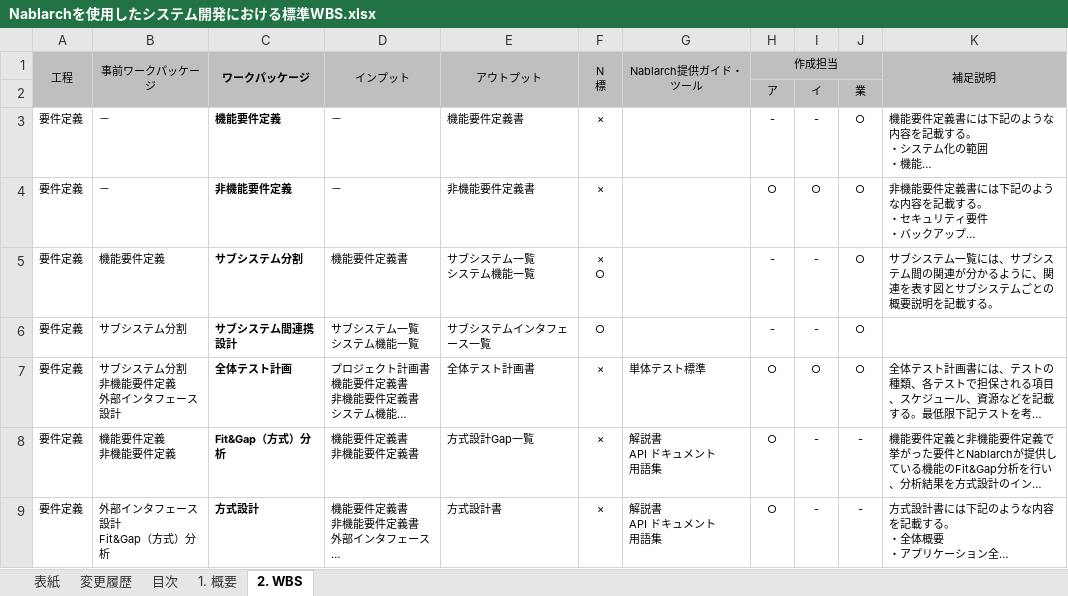
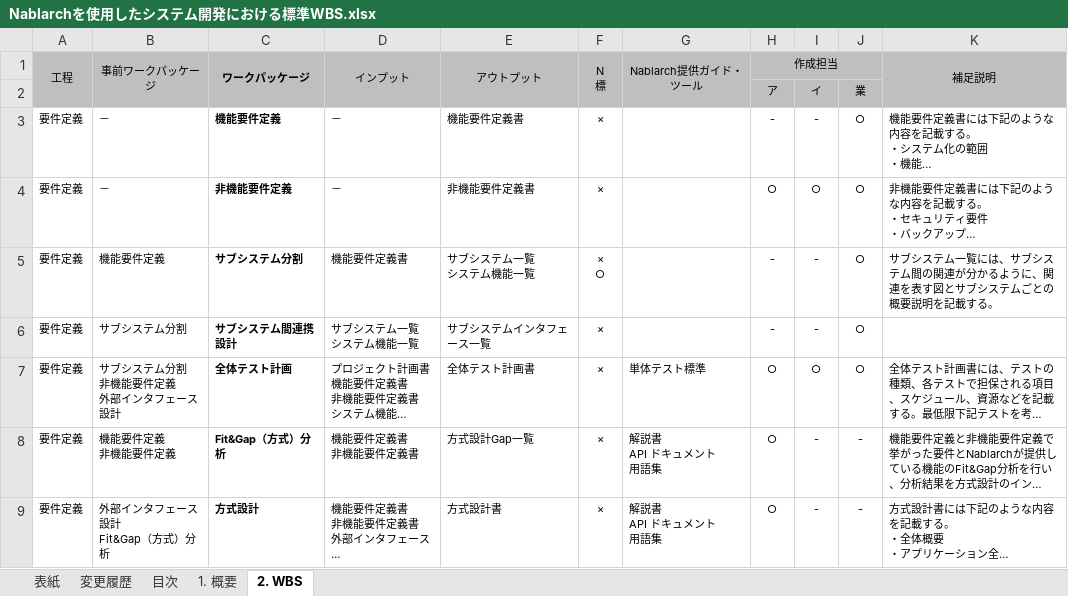
Before and after one commit to nablarch-development-standards/nablarch-development-standards, an Excel workbook: 010_開発プロセス標準/Nablarchを使用したシステム開発における標準WBS.xlsx, sheet 2. WBS, drawn as a sheet; only a part is shown; long unchanged cells end in …; values as stored, in another font and other column widths than the file's, no borders; the diff covers the shown part only; the diff names each change by its address in the sheet, - before the commit and + after, or states it on an @@ line.

Commit message:
「2. WBS」シートの「F列」を実態に合わせるように修正しました。

```diff
--- a/010_開発プロセス標準/Nablarchを使用したシステム開発における標準WBS.xlsx (sheet 2. WBS)
+++ b/010_開発プロセス標準/Nablarchを使用したシステム開発における標準WBS.xlsx (sheet 2. WBS)
-F6 (N 標): ○
+F6 (N 標): ×
```
Also changed, not shown: 16 edited cells elsewhere in this sheet, sheet 変更履歴, sheet 1. 概要, sheet 目次, sheet 表紙, charts or pictures.
